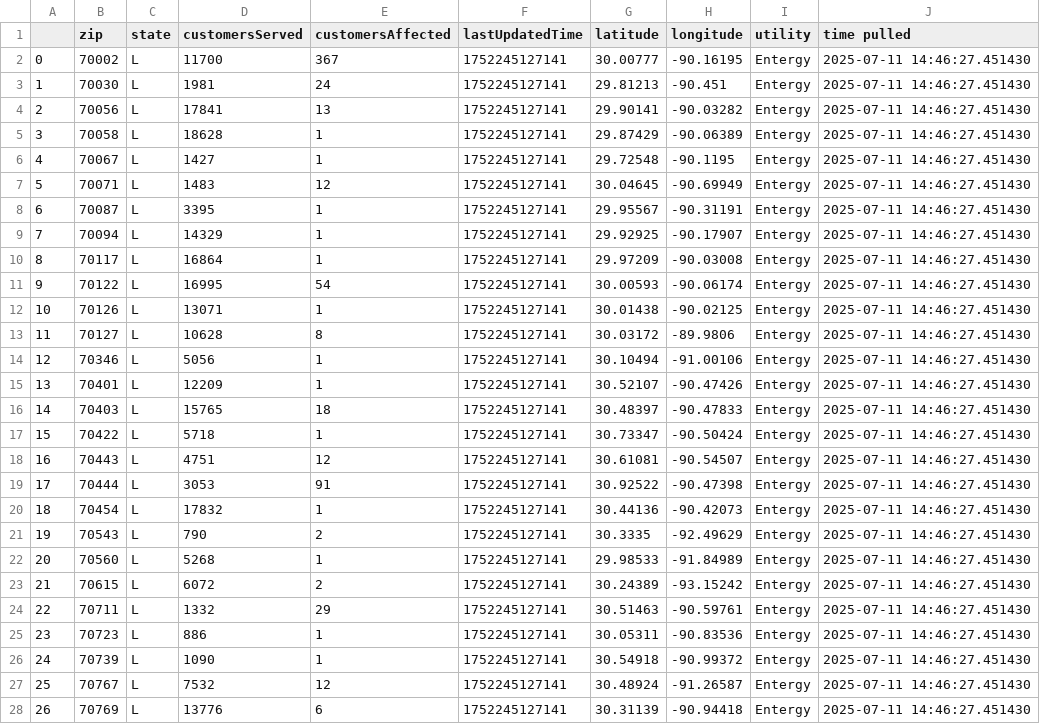
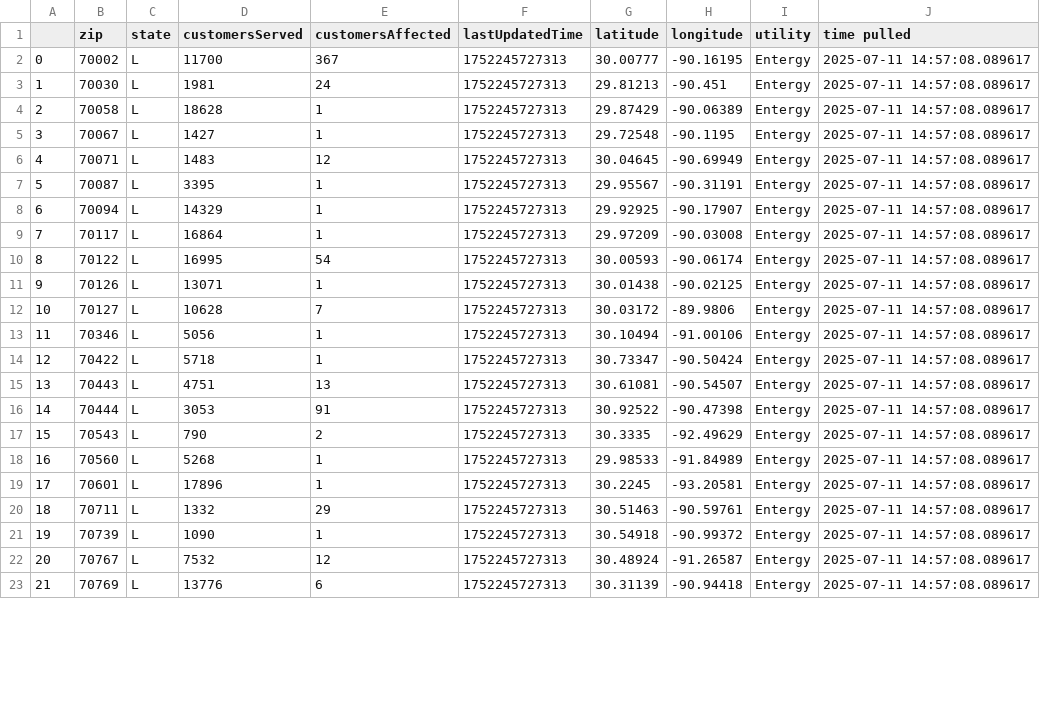
Before and after one commit to sophiaanderson14/entergy-github, a CSV file: louisiana-zip.csv, drawn as a sheet; only a part is shown; removed rows and columns are numbered as before the commit, all else as after; the diff covers the shown part only; the diff names each change by its address in the sheet, - before the commit and + after, or states it on an @@ line.

```diff
--- a/louisiana-zip.csv
+++ b/louisiana-zip.csv
-F2:F3 (lastUpdatedTime): 1752245127141
+F2:F3 (lastUpdatedTime): 1752245727313
-J2:J3 (time pulled): 2025-07-11 14:46:27.451430
+J2:J3 (time pulled): 2025-07-11 14:57:08.089617
-row 4: 2 | 70056 | L | 17841 | 13 | 1752245127141 | 29.90141 | -90.03282 | Entergy | 2025-07-11 14:46:27.451430
@@ column A renumbered between rows 4 and 37 @@
-F4:F13 (lastUpdatedTime): 1752245127141
+F4:F13 (lastUpdatedTime): 1752245727313
-J4:J13 (time pulled): 2025-07-11 14:46:27.451430
+J4:J13 (time pulled): 2025-07-11 14:57:08.089617
-E12 (customersAffected): 8
+E12 (customersAffected): 7
-row 15: 13 | 70401 | L | 12209 | 1 | 1752245127141 | 30.52107 | -90.47426 | Entergy | 2025-07-11 14:46:27.451430
-row 16: 14 | 70403 | L | 15765 | 18 | 1752245127141 | 30.48397 | -90.47833 | Entergy | 2025-07-11 14:46:27.451430
-F14:F16 (lastUpdatedTime): 1752245127141
+F14:F16 (lastUpdatedTime): 1752245727313
-J14:J16 (time pulled): 2025-07-11 14:46:27.451430
+J14:J16 (time pulled): 2025-07-11 14:57:08.089617
-E15 (customersAffected): 12
+E15 (customersAffected): 13
-row 20: 18 | 70454 | L | 17832 | 1 | 1752245127141 | 30.44136 | -90.42073 | Entergy | 2025-07-11 14:46:27.451430
-F17:F18 (lastUpdatedTime): 1752245127141
+F17:F18 (lastUpdatedTime): 1752245727313
-J17:J18 (time pulled): 2025-07-11 14:46:27.451430
+J17:J18 (time pulled): 2025-07-11 14:57:08.089617
-row 23: 21 | 70615 | L | 6072 | 2 | 1752245127141 | 30.24389 | -93.15242 | Entergy | 2025-07-11 14:46:27.451430
+row 19: 17 | 70601 | L | 17896 | 1 | 1752245727313 | 30.2245 | -93.20581 | Entergy | 2025-07-11 14:57:08.089617
-F20 (lastUpdatedTime): 1752245127141
+F20 (lastUpdatedTime): 1752245727313
-J20 (time pulled): 2025-07-11 14:46:27.451430
+J20 (time pulled): 2025-07-11 14:57:08.089617
-row 25: 23 | 70723 | L | 886 | 1 | 1752245127141 | 30.05311 | -90.83536 | Entergy | 2025-07-11 14:46:27.451430
-F21:F23 (lastUpdatedTime): 1752245127141
+F21:F23 (lastUpdatedTime): 1752245727313
-J21:J23 (time pulled): 2025-07-11 14:46:27.451430
+J21:J23 (time pulled): 2025-07-11 14:57:08.089617
```
Also changed, not shown: 2 added rows, 2 removed rows and 26 edited cells elsewhere in this file, louisiana-county.csv, mississippi-county.csv, 1 other file.
